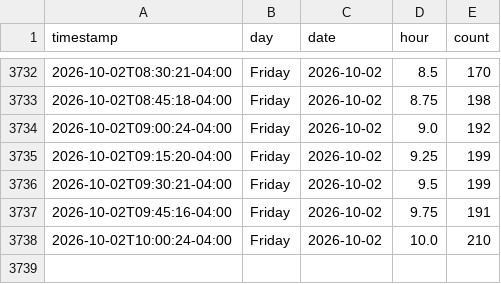
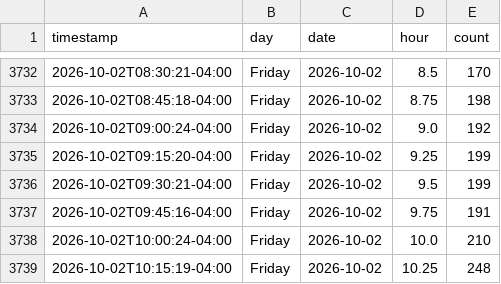
Before and after one commit to aditak367/uconn-gym-tracker, a CSV file: docs/data/occupancy.csv, drawn as a sheet; only a part is shown, gaps mark what is left out.

```diff
--- a/docs/data/occupancy.csv
+++ b/docs/data/occupancy.csv
@@ -3738 +3738,2 @@ timestamp,day,date,hour,count
 2026-10-02T10:00:24-04:00,Friday,2026-10-02,10.0,210
+2026-10-02T10:15:19-04:00,Friday,2026-10-02,10.25,248
```
